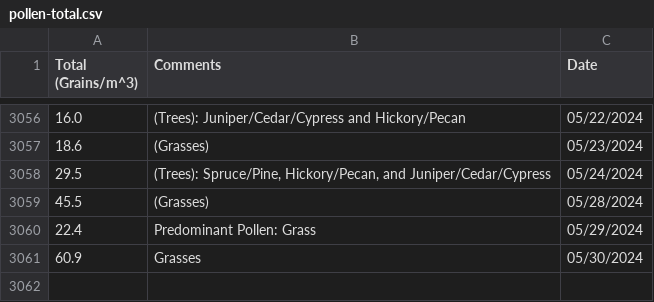
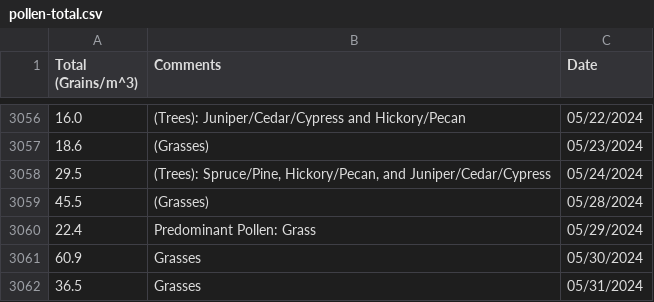
Before and after one commit to stephencarino/pollen, a CSV file: data/pollen-total.csv, drawn as a sheet; only a part is shown, gaps mark what is left out.

```diff
--- a/data/pollen-total.csv
+++ b/data/pollen-total.csv
@@ -3061 +3061,2 @@ Total (Grains/m^3)|Comments|Date
 60.9|Grasses|05/30/2024
+36.5|Grasses|05/31/2024
```
Also changed, not shown: data/pollen-type.csv.
